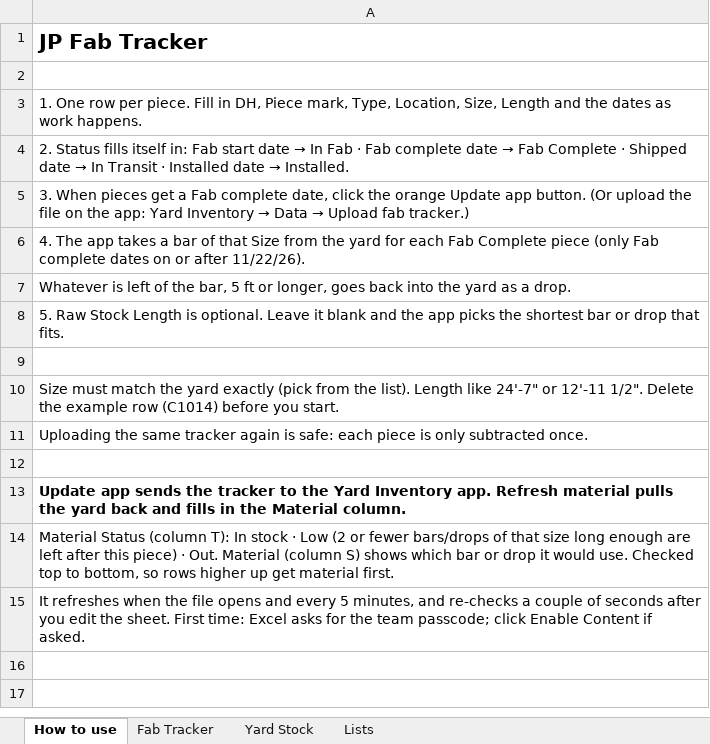
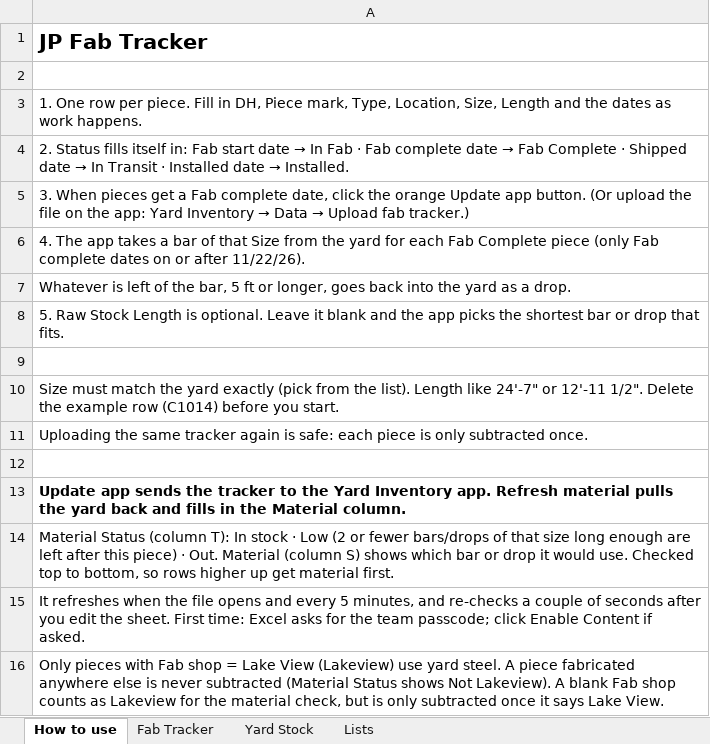
Before and after one commit to JahseemP/xai-tracker, an Excel workbook: fab-tracker.xlsm, sheet How to use, drawn as a sheet; values as stored, in another font and other column widths than the file's, no borders; the diff names each change by its address in the sheet, - before the commit and + after, or states it on an @@ line.

```diff
--- a/fab-tracker.xlsm (sheet How to use)
+++ b/fab-tracker.xlsm (sheet How to use)
+row 16: Only pieces with Fab shop = Lake View (Lakeview) use yard steel. A piece fabricated anywhere else is never subtracted (Material Status shows Not Lakeview). A blank Fab shop counts as Lakeview for the material check, but is only subtracted once it says Lake View.
```
Also changed, not shown: 2 other files.
